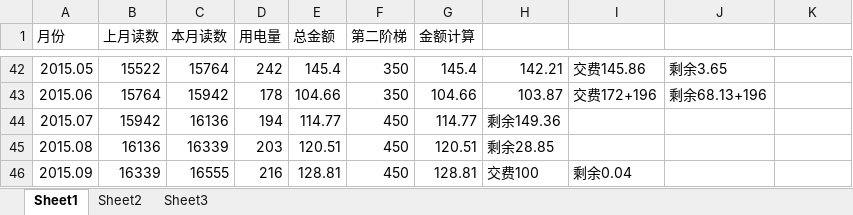
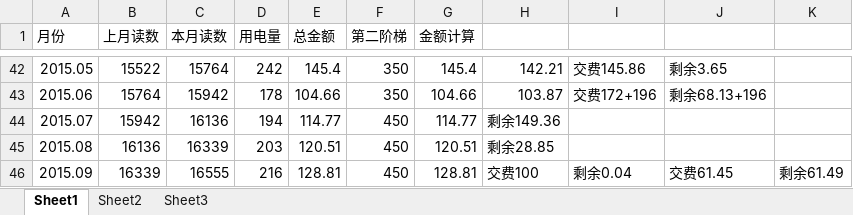
Before and after one commit to cnmud/832588m1pwG22w5t74PT0odv657C7m, an Excel workbook: 我的家/电费.xlsx, sheet Sheet1, drawn as a sheet; only a part is shown, gaps mark what is left out; values as stored, in another font and other column widths than the file's, no borders; the diff names each change by its address in the sheet, - before the commit and + after, or states it on an @@ line.

```diff
--- a/我的家/电费.xlsx (sheet Sheet1)
+++ b/我的家/电费.xlsx (sheet Sheet1)
-J46: (empty)
+J46: 交费61.45
-K46: (empty)
+K46: 剩余61.49
```
Also changed, not shown: 我的家/招财宝.xlsx, 2 other files.
